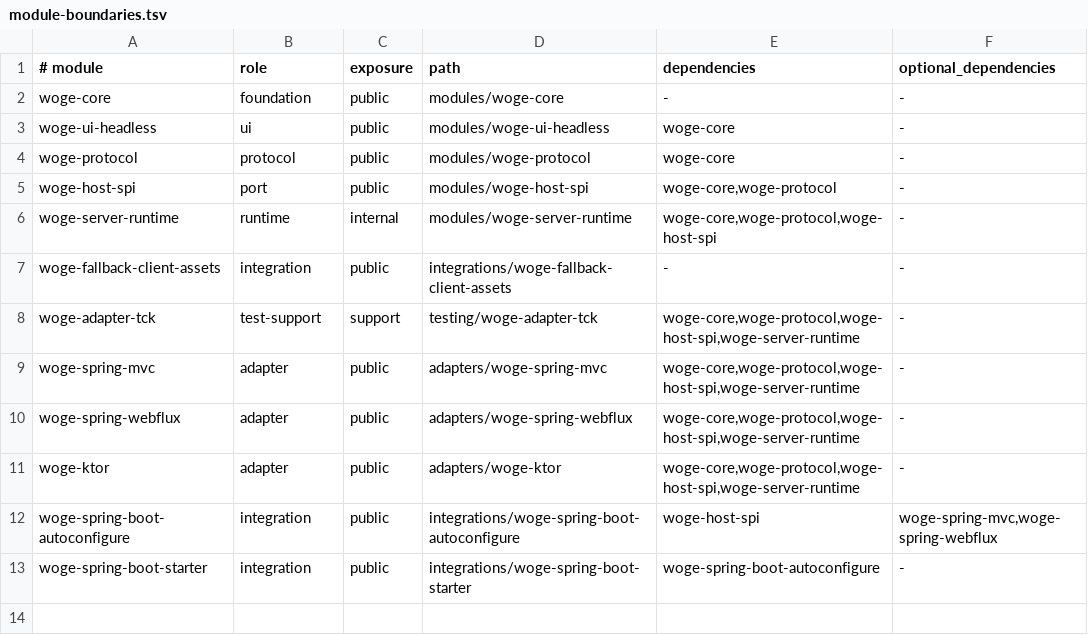
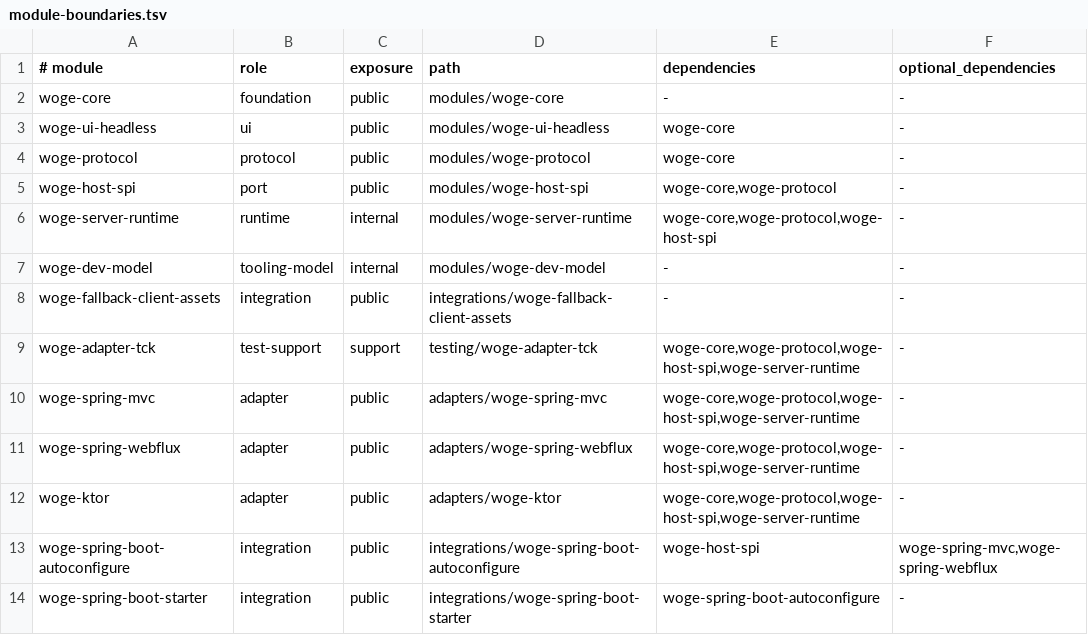
Before and after one commit to christian-draeger/woge, a TSV file: config/architecture/module-boundaries.tsv, drawn as a sheet; the diff names each change by its address in the sheet, - before the commit and + after, or states it on an @@ line.

Commit message:
feat: define development lifecycle model (#159)

```diff
--- a/config/architecture/module-boundaries.tsv
+++ b/config/architecture/module-boundaries.tsv
+row 7: woge-dev-model | tooling-model | internal | modules/woge-dev-model | - | -
```
Also changed, not shown: 21 other files.
